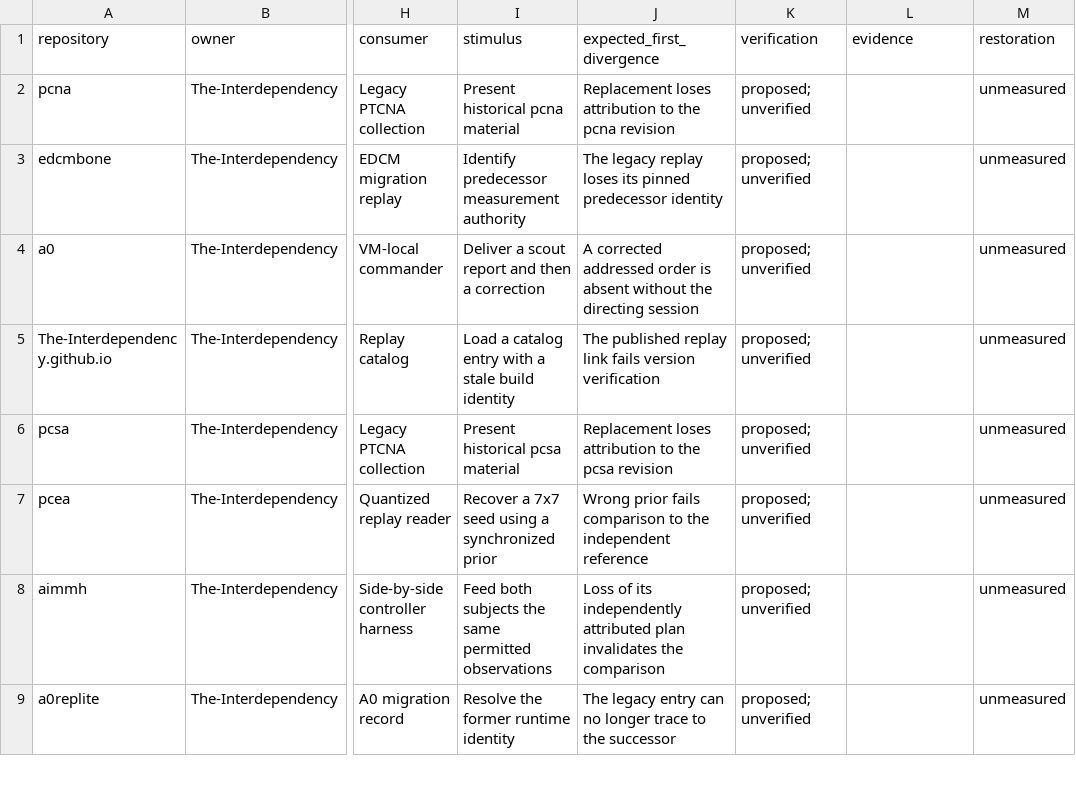
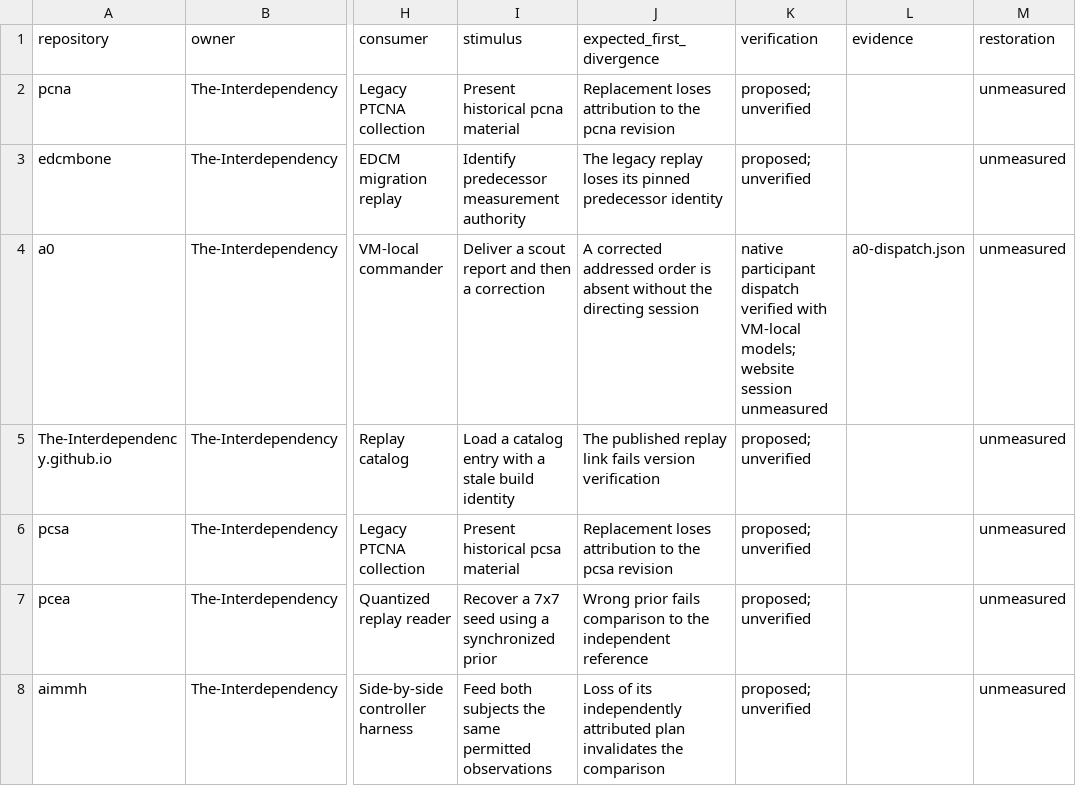
Before and after one commit to The-Interdependency/stack, a TSV file: ahbg/campaign/evidence/coverage.tsv, drawn as a sheet; only a part is shown, gaps mark what is left out; the shorter side is filled out with more unchanged rows; the diff names each change by its address in the sheet, - before the commit and + after, or states it on an @@ line.

Commit message:
Drive three local roles through A0 and restore saved fork comparisons

```diff
--- a/ahbg/campaign/evidence/coverage.tsv
+++ b/ahbg/campaign/evidence/coverage.tsv
-K4 (verification): proposed; unverified
+K4 (verification): native participant dispatch verified with VM-local models; website session unmeasured
-L4 (evidence): (empty)
+L4 (evidence): a0-dispatch.json
```
Also changed, not shown: 9 other files.
